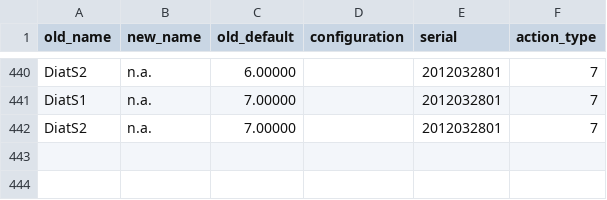
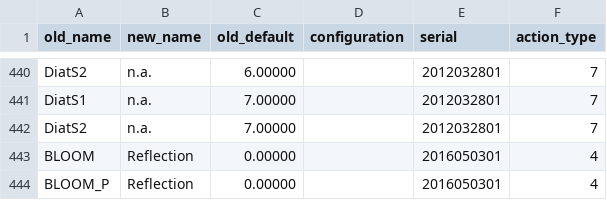
Before and after one commit to eawag-surface-waters-research/Delft3D, a CSV file: src/engines_gpl/waq/packages/waq_kernel/src/waq_tables/old_items.csv, drawn as a sheet; only a part is shown, gaps mark what is left out; the diff names each change by its address in the sheet, - before the commit and + after, or states it on an @@ line.

```diff
--- a/src/engines_gpl/waq/packages/waq_kernel/src/waq_tables/old_items.csv
+++ b/src/engines_gpl/waq/packages/waq_kernel/src/waq_tables/old_items.csv
+row 443: BLOOM | Reflection | 0.00000 |  | 2016050301 | 4
+row 444: BLOOM_P | Reflection | 0.00000 |  | 2016050301 | 4
```
Also changed, not shown: src/engines_gpl/waq/packages/waq_kernel/src/waq_tables/con_pro.csv, src/engines_gpl/waq/packages/waq_kernel/src/waq_tables/fortran.csv, 16 other files.
